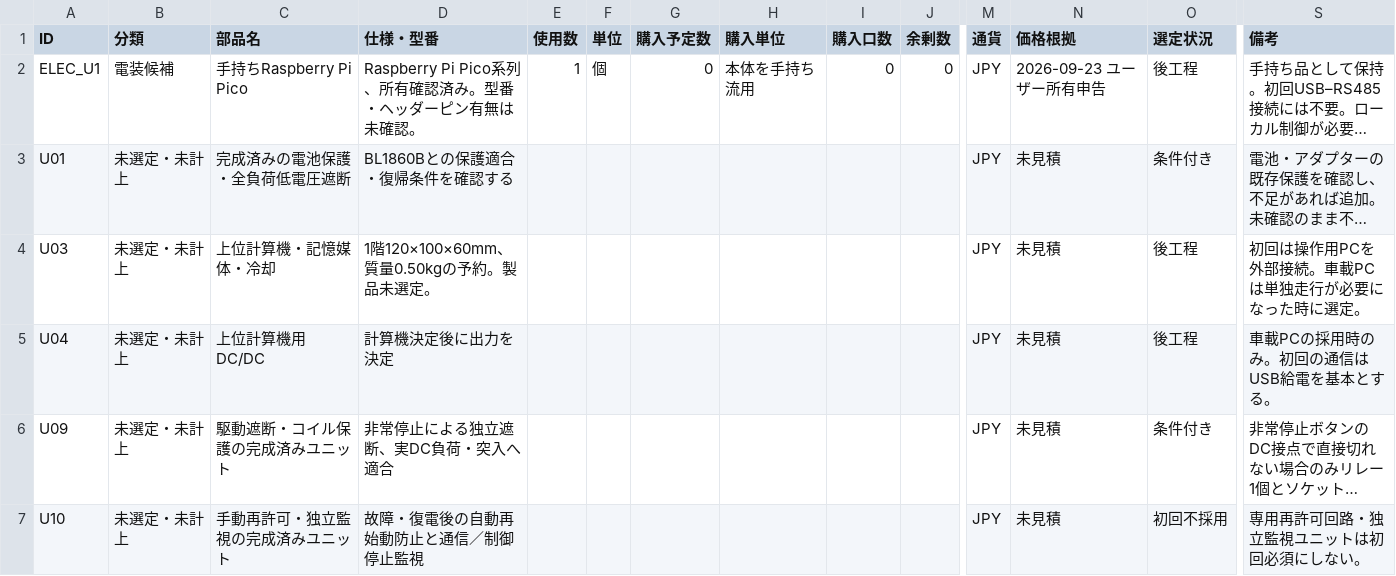
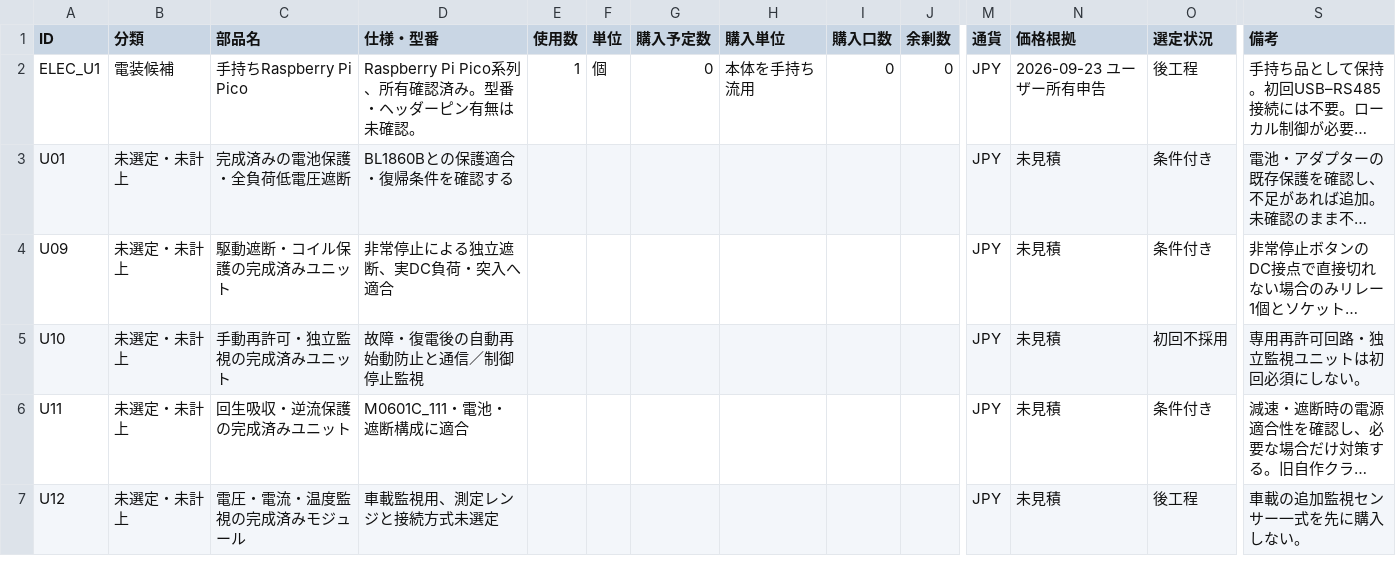
Before and after one commit to sige0002/amr-pj, a CSV file: cad/amr07/electrical-buildability/deferred-parts.csv, drawn as a sheet; only a part is shown, gaps mark what is left out; the shorter side is filled out with more unchanged rows; long unchanged cells end in …; rows hold the shown columns only; the diff names each change by its address in the sheet, - before the commit and + after, or states it on an @@ line.

```diff
--- a/cad/amr07/electrical-buildability/deferred-parts.csv
+++ b/cad/amr07/electrical-buildability/deferred-parts.csv
-row 4: U03 | 未選定・未計上 | 上位計算機・記憶媒体・冷却 | 1階120×100×60mm、質量0.50kgの予約。製品未選定。 |  |  |  |  |  |  | JPY | 未見積 | 後工程 | 初回は操作用PCを外部接続。車載PCは単独走行が必要になった時に選定。
-row 5: U04 | 未選定・未計上 | 上位計算機用DC/DC | 計算機決定後に出力を決定 |  |  |  |  |  |  | JPY | 未見積 | 後工程 | 車載PCの採用時のみ。初回の通信はUSB給電を基本とする。
```
Also changed, not shown: cad/amr07/fixed-deck/BOM.csv, 17 other files.
